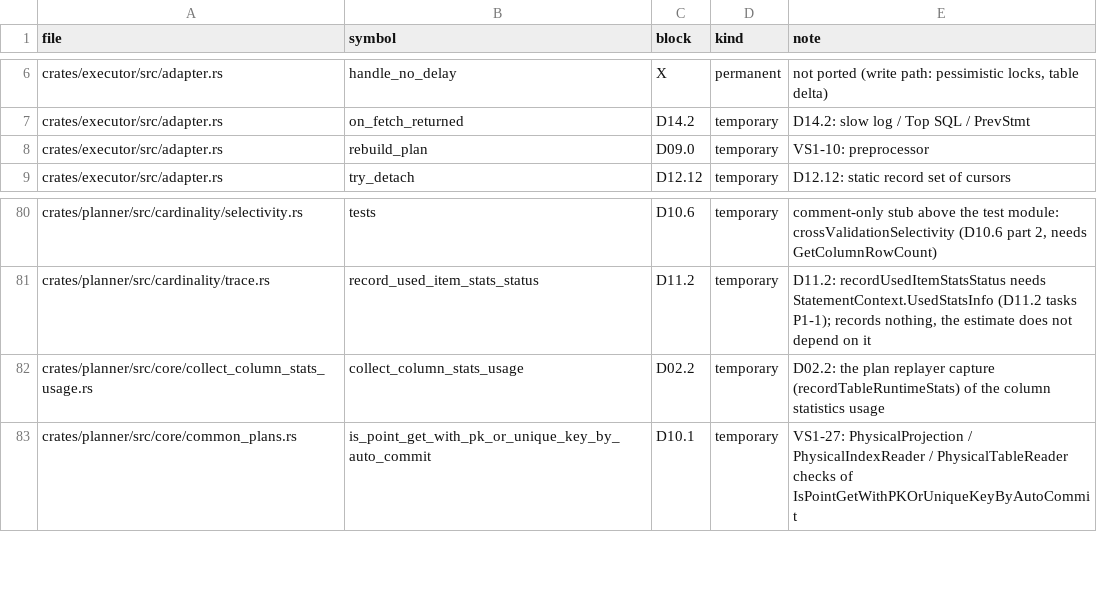
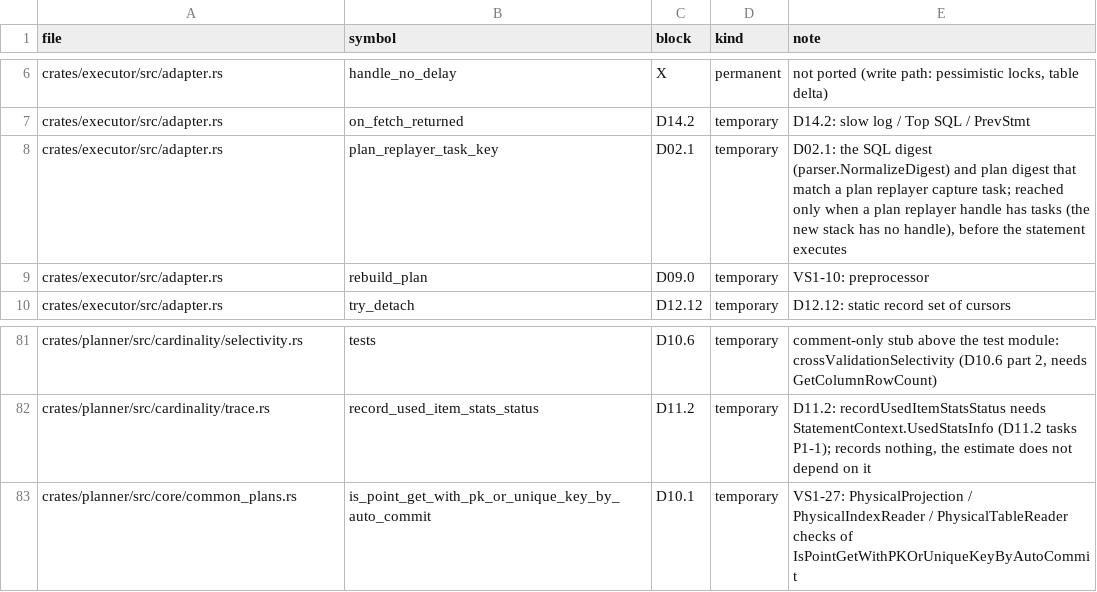
Before and after one commit to dulao5/tidb-rs-tracker, a TSV file: data/stubs.tsv, drawn as a sheet; only a part is shown, gaps mark what is left out.

```diff
--- a/data/stubs.tsv
+++ b/data/stubs.tsv
@@ -7,2 +7,3 @@ crates/executor/src/adapter.rs	handle_no_delay	X	permanent	not ported (write pat
 crates/executor/src/adapter.rs	on_fetch_returned	D14.2	temporary	D14.2: slow log / Top SQL / PrevStmt
+crates/executor/src/adapter.rs	plan_replayer_task_key	D02.1	temporary	D02.1: the SQL digest (parser.NormalizeDigest) and plan digest that match a plan replayer capture task; reached only when a plan replayer handle has tasks (the new stack has no handle), before the statement executes
 crates/executor/src/adapter.rs	rebuild_plan	D09.0	temporary	VS1-10: preprocessor
@@ -81,3 +82,2 @@ crates/planner/src/cardinality/selectivity.rs	tests	D10.6	temporary	comment-only
 crates/planner/src/cardinality/trace.rs	record_used_item_stats_status	D11.2	temporary	D11.2: recordUsedItemStatsStatus needs StatementContext.UsedStatsInfo (D11.2 tasks P1-1); records nothing, the estimate does not depend on it
-crates/planner/src/core/collect_column_stats_usage.rs	collect_column_stats_usage	D02.2	temporary	D02.2: the plan replayer capture (recordTableRuntimeStats) of the column statistics usage
 crates/planner/src/core/common_plans.rs	is_point_get_with_pk_or_unique_key_by_auto_commit	D10.1	temporary	VS1-27: PhysicalProjection / PhysicalIndexReader / PhysicalTableReader checks of IsPointGetWithPKOrUniqueKeyByAutoCommit
```
Also changed, not shown: 2 other files.
